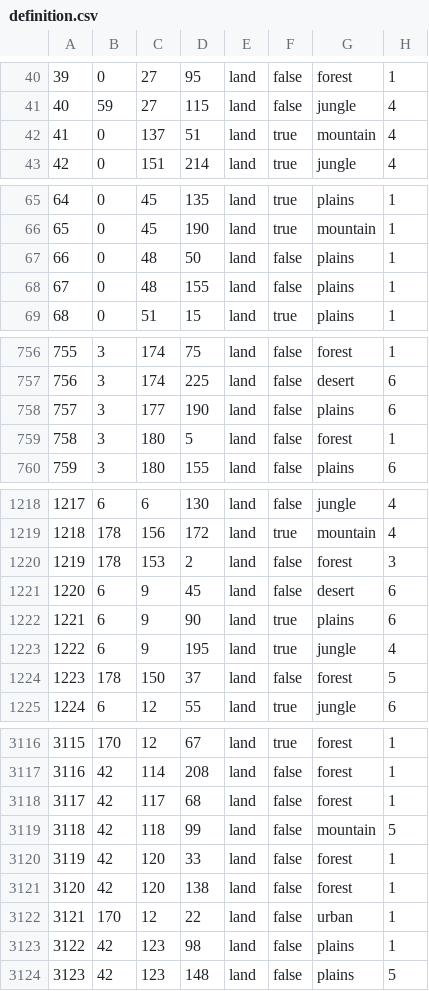
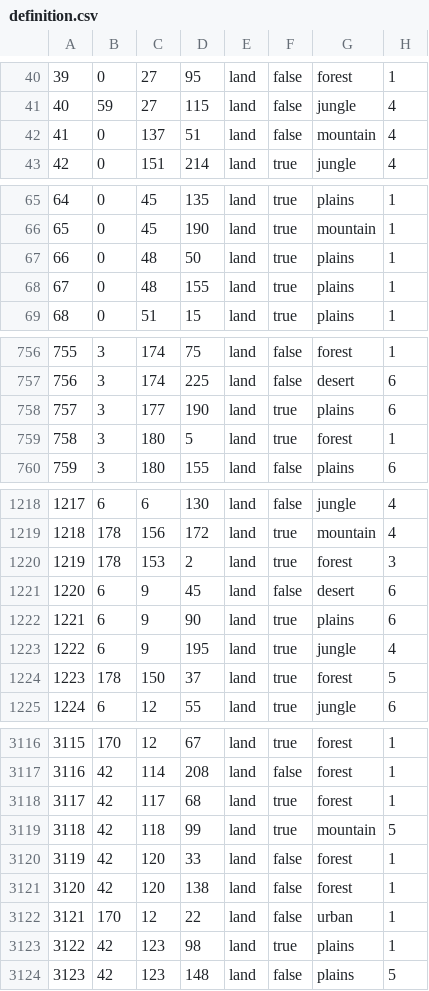
Before and after one commit to Wolfram49/gotterdammerung2, a CSV file: map/definition.csv, drawn as a sheet; only a part is shown, gaps mark what is left out; the diff covers the shown part only.

Commit message:
coastal provinces definitions fix

```diff
--- a/map/definition.csv
+++ b/map/definition.csv
@@ -41,3 +41,3 @@
 40;59;27;115;land;false;jungle;4
-41;0;137;51;land;true;mountain;4
+41;0;137;51;land;false;mountain;4
 42;0;151;214;land;true;jungle;4
@@ -66,4 +66,4 @@
 65;0;45;190;land;true;mountain;1
-66;0;48;50;land;false;plains;1
-67;0;48;155;land;false;plains;1
+66;0;48;50;land;true;plains;1
+67;0;48;155;land;true;plains;1
 68;0;51;15;land;true;plains;1
@@ -757,4 +757,4 @@
 756;3;174;225;land;false;desert;6
-757;3;177;190;land;false;plains;6
-758;3;180;5;land;false;forest;1
+757;3;177;190;land;true;plains;6
+758;3;180;5;land;true;forest;1
 759;3;180;155;land;false;plains;6
@@ -1219,3 +1219,3 @@
 1218;178;156;172;land;true;mountain;4
-1219;178;153;2;land;false;forest;3
+1219;178;153;2;land;true;forest;3
 1220;6;9;45;land;false;desert;6
@@ -1223,3 +1223,3 @@
 1222;6;9;195;land;true;jungle;4
-1223;178;150;37;land;false;forest;5
+1223;178;150;37;land;true;forest;5
 1224;6;12;55;land;true;jungle;6
@@ -3117,4 +3117,4 @@
 3116;42;114;208;land;false;forest;1
-3117;42;117;68;land;false;forest;1
-3118;42;118;99;land;false;mountain;5
+3117;42;117;68;land;true;forest;1
+3118;42;118;99;land;true;mountain;5
 3119;42;120;33;land;false;forest;1
@@ -3122,3 +3122,3 @@
 3121;170;12;22;land;false;urban;1
-3122;42;123;98;land;false;plains;1
+3122;42;123;98;land;true;plains;1
 3123;42;123;148;land;false;plains;5
```
Also changed, not shown: 106 edited cells elsewhere in this file.
